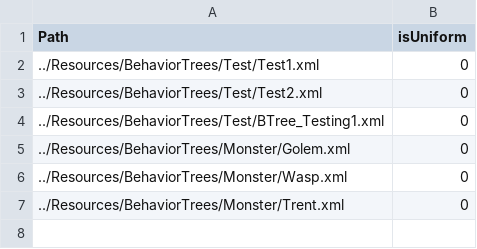
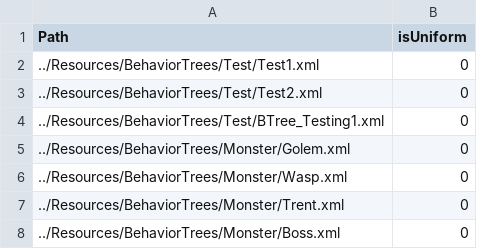
Before and after one commit to ParagonGA4th/GAFinalProject, a CSV file: ParagonEngine/ResourceList/10_BehaviorTree.csv, drawn as a sheet.

```diff
--- a/ParagonEngine/ResourceList/10_BehaviorTree.csv
+++ b/ParagonEngine/ResourceList/10_BehaviorTree.csv
@@ -7 +7,2 @@ Path,isUniform
 ../Resources/BehaviorTrees/Monster/Trent.xml,0
+../Resources/BehaviorTrees/Monster/Boss.xml,0
```
Also changed, not shown: 24 other files.
